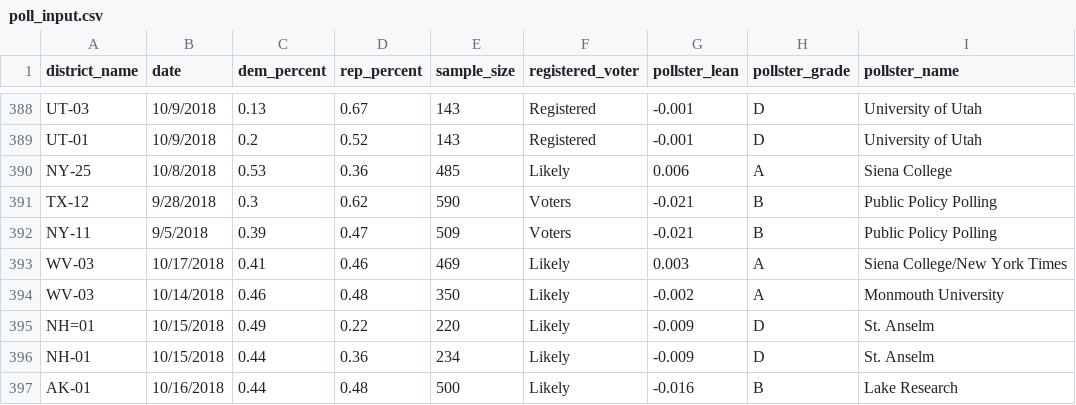
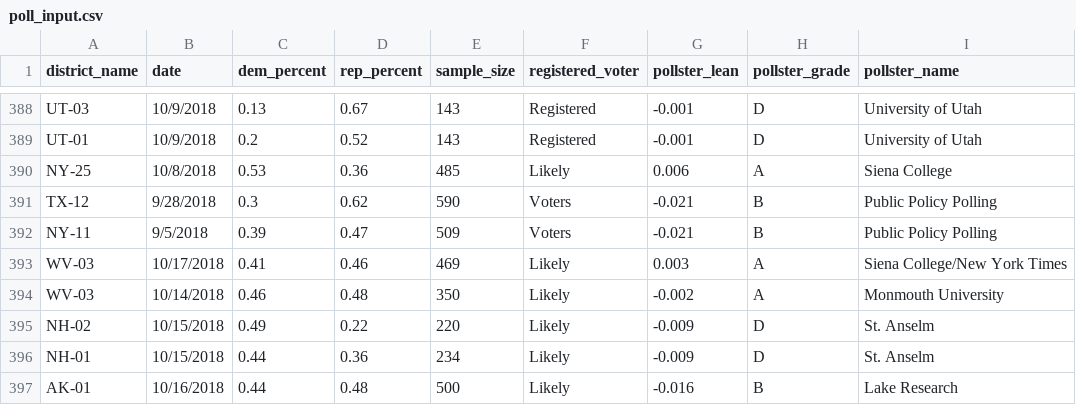
Before and after one commit to polistat/data-2018, a CSV file: poll_input.csv, drawn as a sheet; only a part is shown, gaps mark what is left out.

Commit message:
Typo

```diff
--- a/poll_input.csv
+++ b/poll_input.csv
@@ -394,3 +394,3 @@ WV-03,10/17/2018,0.41,0.46,469,Likely,0.003,A,Siena College/New York Times
 WV-03,10/14/2018,0.46,0.48,350,Likely,-0.002,A,Monmouth University
-NH=01,10/15/2018,0.49,0.22,220,Likely,-0.009,D,St. Anselm
+NH-02,10/15/2018,0.49,0.22,220,Likely,-0.009,D,St. Anselm
 NH-01,10/15/2018,0.44,0.36,234,Likely,-0.009,D,St. Anselm
```
